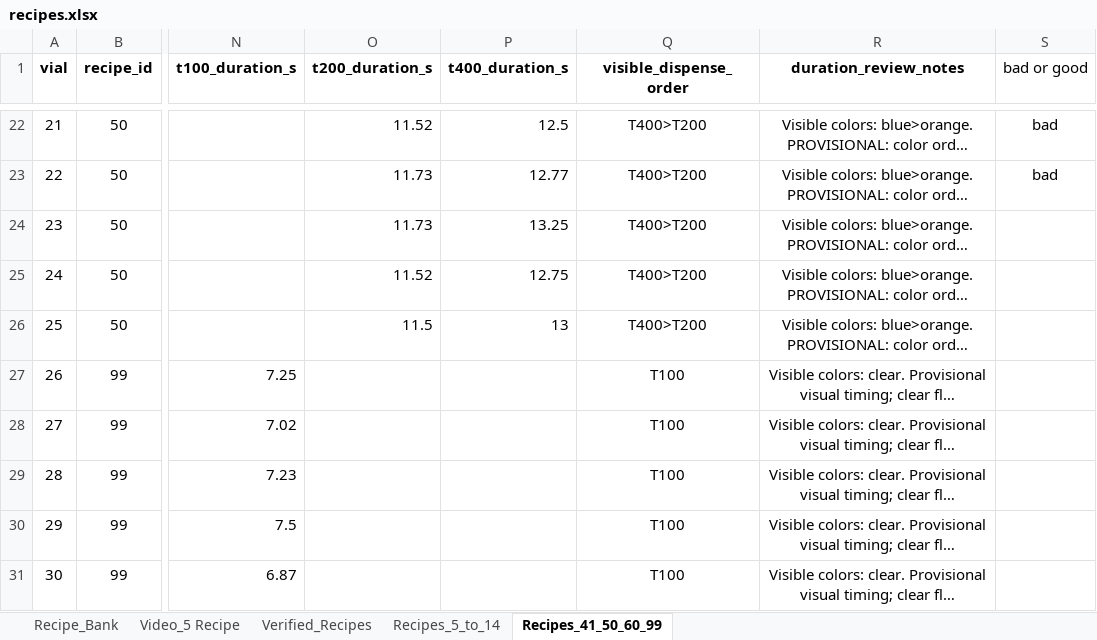
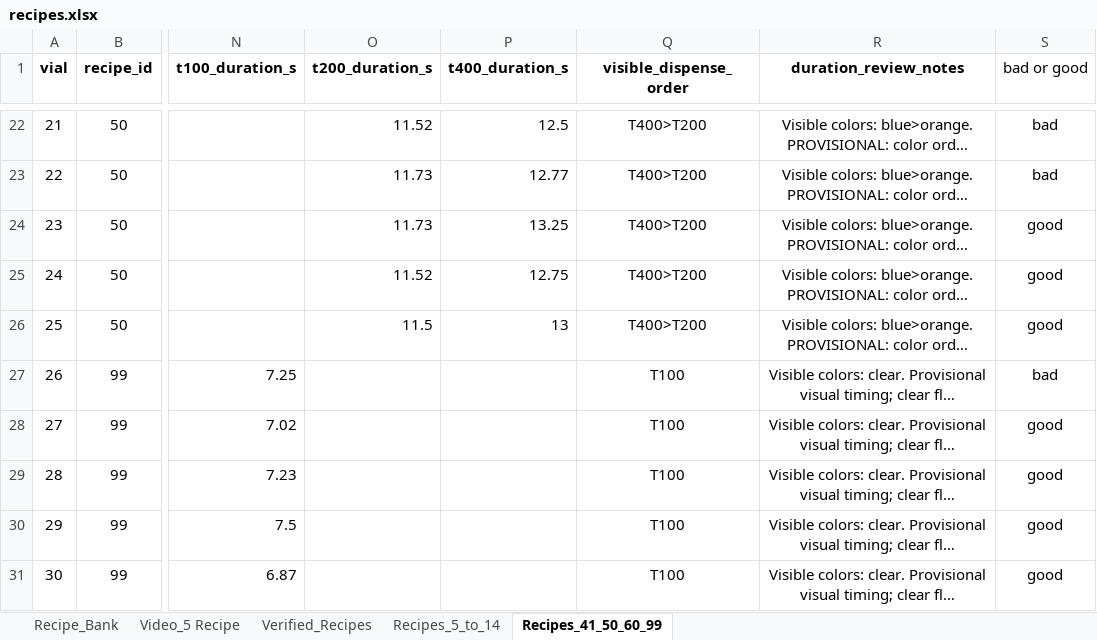
Before and after one commit to ALL-Applied-AI-Network/msoe-ai-club-rockwell-automation-nvidia-hackath-vyflare-9077472263, an Excel workbook: Training model 2/recipes.xlsx, sheet Recipes_41_50_60_99, drawn as a sheet; only a part is shown, gaps mark what is left out; long unchanged cells end in …; values as stored, in another font and other column widths than the file's, no borders; charts and pictures not drawn; the diff names each change by its address in the sheet, - before the commit and + after, or states it on an @@ line.

```diff
--- a/Training model 2/recipes.xlsx (sheet Recipes_41_50_60_99)
+++ b/Training model 2/recipes.xlsx (sheet Recipes_41_50_60_99)
-S24:S26 (bad or good): (empty)
+S24:S26 (bad or good): good
-S27 (bad or good): (empty)
+S27 (bad or good): bad
-S28:S31 (bad or good): (empty)
+S28:S31 (bad or good): good
```
Also changed, not shown: 4 other files.
